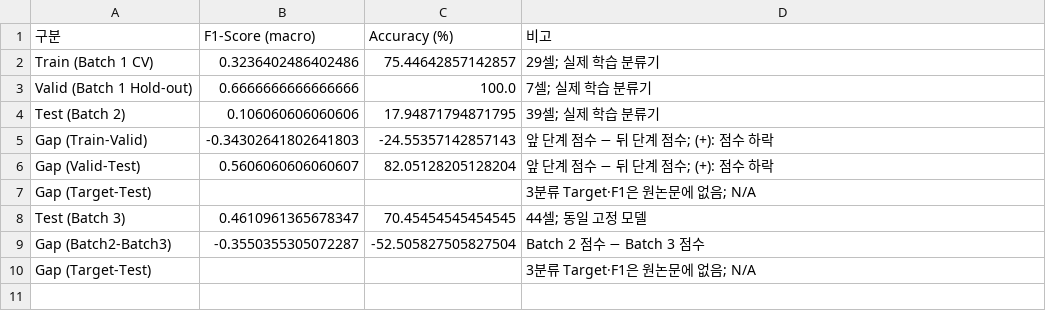
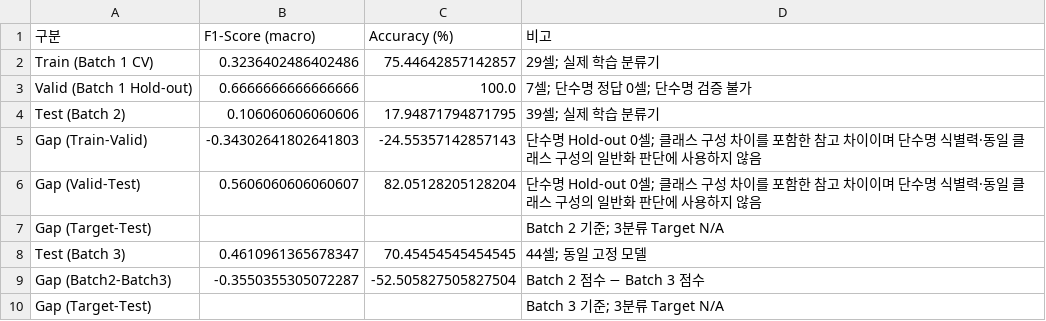
Before and after one commit to chyj1022/DS-MINI-Develop-U104, a CSV file: DAY2/results/paper_three_500_1000_with_batch3.csv, drawn as a sheet.

```diff
--- a/DAY2/results/paper_three_500_1000_with_batch3.csv
+++ b/DAY2/results/paper_three_500_1000_with_batch3.csv
@@ -2,9 +2,9 @@
 Train (Batch 1 CV),0.3236402486402486,75.44642857142857,29셀; 실제 학습 분류기
-Valid (Batch 1 Hold-out),0.6666666666666666,100.0,7셀; 실제 학습 분류기
+Valid (Batch 1 Hold-out),0.6666666666666666,100.0,7셀; 단수명 정답 0셀; 단수명 검증 불가
 Test (Batch 2),0.106060606060606,17.94871794871795,39셀; 실제 학습 분류기
-Gap (Train-Valid),-0.34302641802641803,-24.55357142857143,앞 단계 점수 − 뒤 단계 점수; (+): 점수 하락
-Gap (Valid-Test),0.5606060606060607,82.05128205128204,앞 단계 점수 − 뒤 단계 점수; (+): 점수 하락
-Gap (Target-Test),,,3분류 Target·F1은 원논문에 없음; N/A
+Gap (Train-Valid),-0.34302641802641803,-24.55357142857143,단수명 Hold-out 0셀; 클래스 구성 차이를 포함한 참고 차이이며 단수명 식별력·동일 클래스 구성의 일반화 판단에 사용하지 않음
+Gap (Valid-Test),0.5606060606060607,82.05128205128204,단수명 Hold-out 0셀; 클래스 구성 차이를 포함한 참고 차이이며 단수명 식별력·동일 클래스 구성의 일반화 판단에 사용하지 않음
+Gap (Target-Test),,,Batch 2 기준; 3분류 Target N/A
 Test (Batch 3),0.4610961365678347,70.45454545454545,44셀; 동일 고정 모델
 Gap (Batch2-Batch3),-0.3550355305072287,-52.505827505827504,Batch 2 점수 − Batch 3 점수
-Gap (Target-Test),,,3분류 Target·F1은 원논문에 없음; N/A
+Gap (Target-Test),,,Batch 3 기준; 3분류 Target N/A
```
Also changed, not shown: DAY2/results/paper_binary_550_performance.csv, DAY2/results/paper_binary_550_with_batch3.csv, 25 other files.
